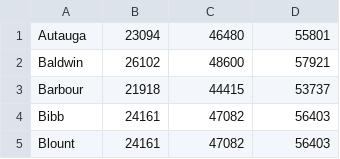
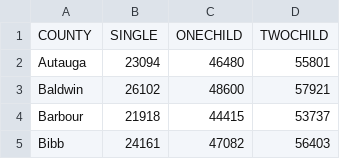
Before and after one commit to finnd/557finalproject, a CSV file: main/data/livingwage/alabamalivingwage.csv, drawn as a sheet; only a part is shown; the shorter side is filled out with more unchanged rows; the diff names each change by its address in the sheet, - before the commit and + after, or states it on an @@ line.

Commit message:
headers addded to living wage csv

```diff
--- a/main/data/livingwage/alabamalivingwage.csv
+++ b/main/data/livingwage/alabamalivingwage.csv
+row 1: COUNTY | SINGLE | ONECHILD | TWOCHILD
```
Also changed, not shown: main/data/livingwage/alaskalivingwage.csv, main/data/livingwage/arizonalivingwage.csv, 48 other files.
